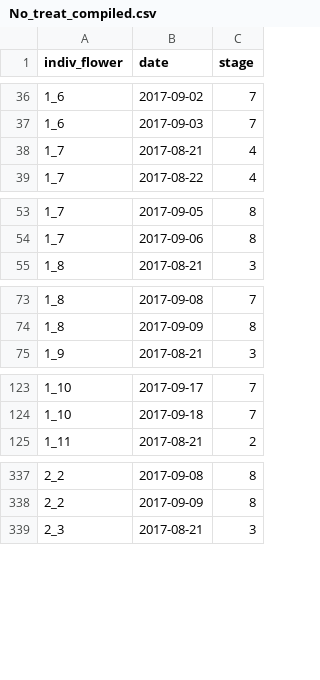
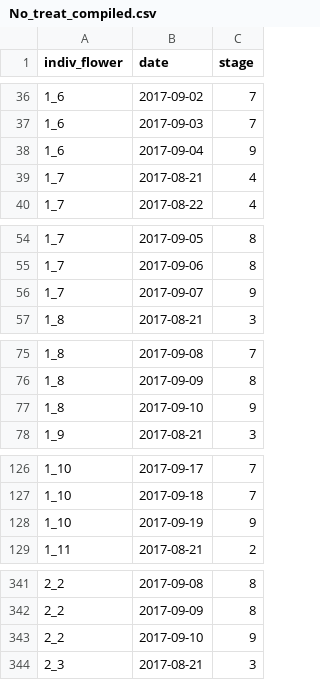
Before and after one commit to mannfred/centropogon_eutoxeres, a CSV file: Data/No_treat_compiled.csv, drawn as a sheet; only a part is shown, gaps mark what is left out; the diff covers the shown part only.

```diff
--- a/Data/No_treat_compiled.csv
+++ b/Data/No_treat_compiled.csv
@@ -37,2 +37,3 @@ indiv_flower,date,stage
 1_6,2017-09-03,7
+1_6,2017-09-04,9
 1_7,2017-08-21,4
@@ -54,2 +55,3 @@ indiv_flower,date,stage
 1_7,2017-09-06,8
+1_7,2017-09-07,9
 1_8,2017-08-21,3
@@ -74,2 +76,3 @@ indiv_flower,date,stage
 1_8,2017-09-09,8
+1_8,2017-09-10,9
 1_9,2017-08-21,3
@@ -124,2 +127,3 @@ indiv_flower,date,stage
 1_10,2017-09-18,7
+1_10,2017-09-19,9
 1_11,2017-08-21,2
@@ -338,2 +342,3 @@ indiv_flower,date,stage
 2_2,2017-09-09,8
+2_2,2017-09-10,9
 2_3,2017-08-21,3
```
Also changed, not shown: 20 added rows elsewhere in this file, Data/Bird_cage_compiled.csv, Data/Table_S2_developmentstages.csv, 48 other files.
